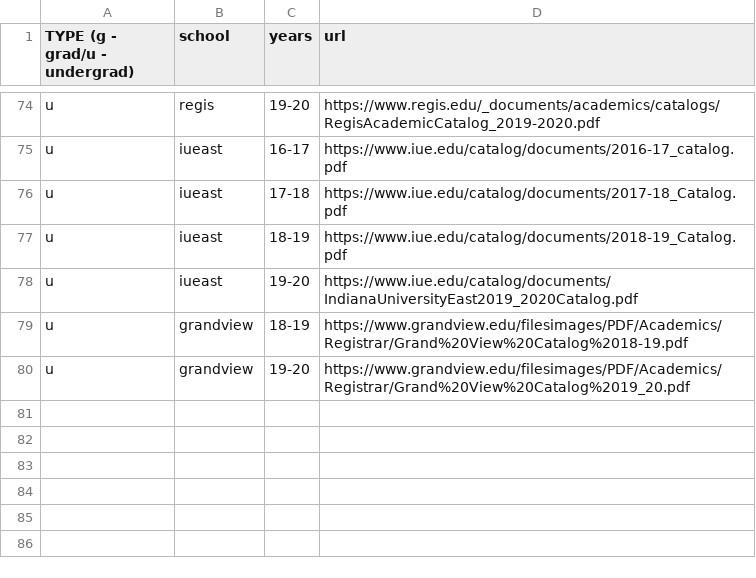
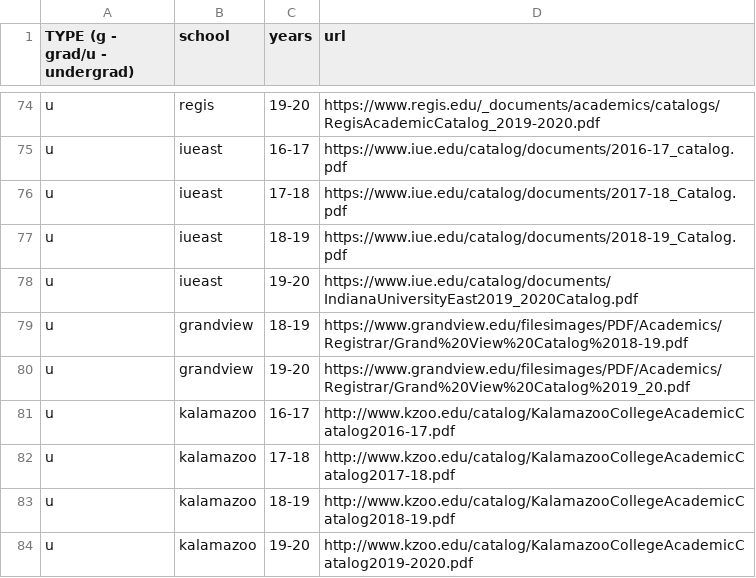
Before and after one commit to Valparaiso-Data-Science/general-course-relevance-discovery, a CSV file: devel/fetchpdfs/urls.csv, drawn as a sheet; only a part is shown, gaps mark what is left out; the diff names each change by its address in the sheet, - before the commit and + after, or states it on an @@ line.

Commit message:
added kalamazoo's catalogs

```diff
--- a/devel/fetchpdfs/urls.csv
+++ b/devel/fetchpdfs/urls.csv
+row 81: u | kalamazoo | 16-17 | http://www.kzoo.edu/catalog/KalamazooCollegeAcademicCatalog2016-17.pdf
+row 82: u | kalamazoo | 17-18 | http://www.kzoo.edu/catalog/KalamazooCollegeAcademicCatalog2017-18.pdf
+row 83: u | kalamazoo | 18-19 | http://www.kzoo.edu/catalog/KalamazooCollegeAcademicCatalog2018-19.pdf
+row 84: u | kalamazoo | 19-20 | http://www.kzoo.edu/catalog/KalamazooCollegeAcademicCatalog2019-2020.pdf
```
